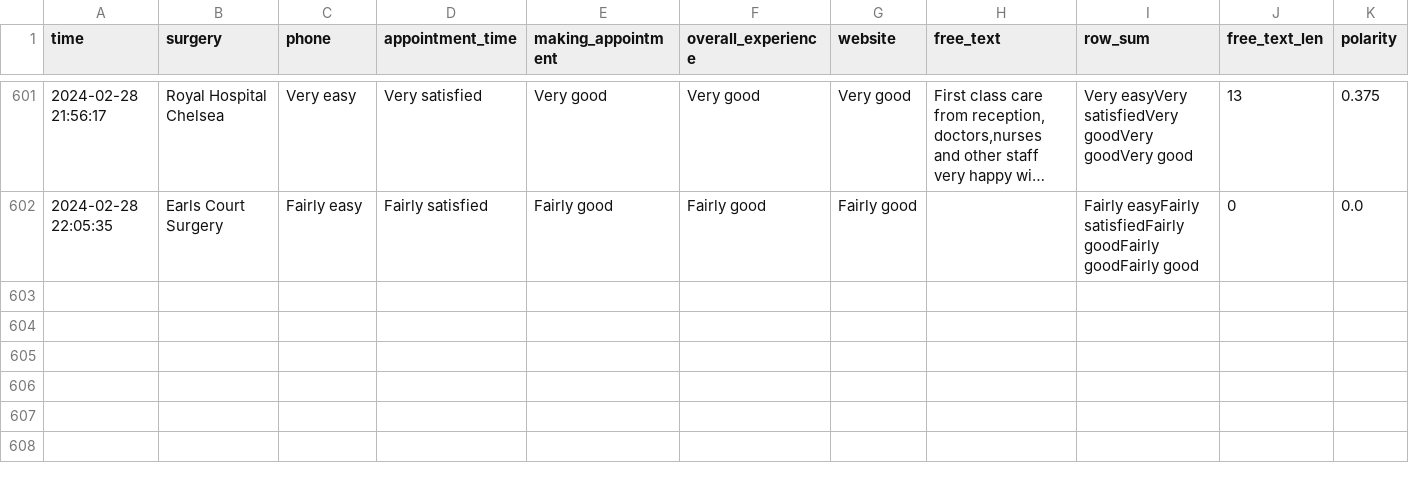
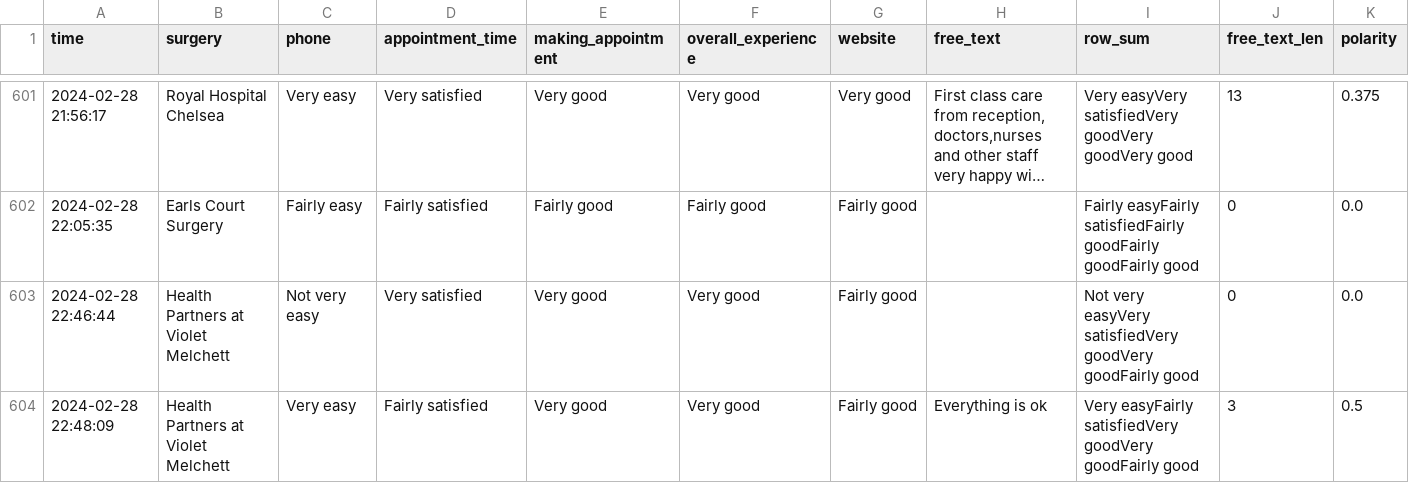
Before and after one commit to janduplessis883/gp-patient-survey, a CSV file: gp_patient_survey/data/data.csv, drawn as a sheet; only a part is shown, gaps mark what is left out; long unchanged cells end in …; rows hold the shown columns only; the diff names each change by its address in the sheet, - before the commit and + after, or states it on an @@ line.

```diff
--- a/gp_patient_survey/data/data.csv
+++ b/gp_patient_survey/data/data.csv
+row 603: 2024-02-28 22:46:44 | Health Partners at Violet Melchett | Not very easy | Very satisfied | Very good | Very good | Fairly good |  | Not very easyVery satisfiedVery goodVery goodFairly good | 0 | 0.0
+row 604: 2024-02-28 22:48:09 | Health Partners at Violet Melchett | Very easy | Fairly satisfied | Very good | Very good | Fairly good | Everything is ok | Very easyFairly satisfiedVery goodVery goodFairly good | 3 | 0.5
```
Also changed, not shown: 1 other file.
